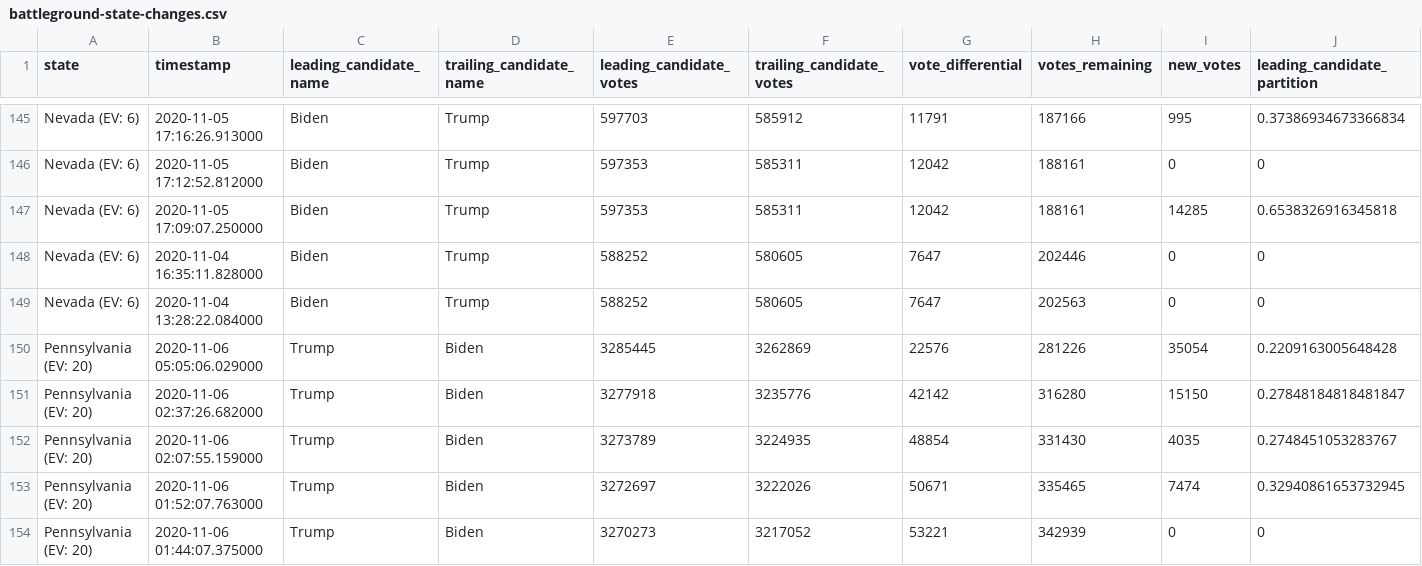
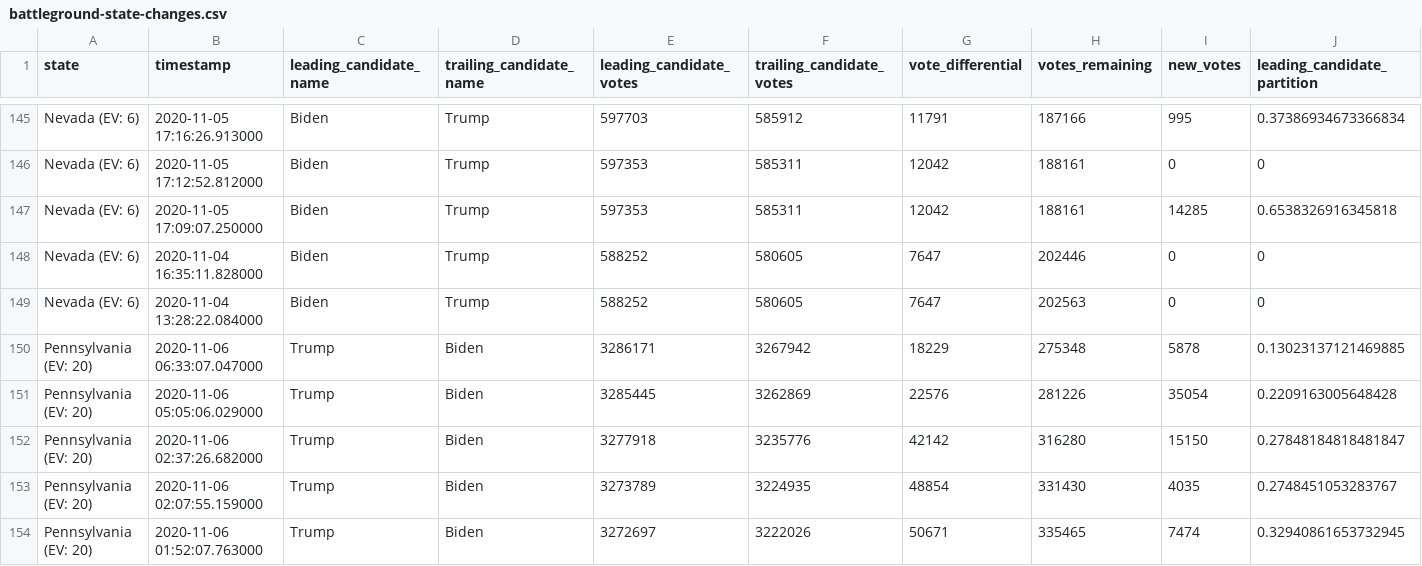
Before and after one commit to mariasam1/nyt-2020-election-scraper, a CSV file: battleground-state-changes.csv, drawn as a sheet; only a part is shown, gaps mark what is left out; the shorter side is filled out with more unchanged rows; rows hold the shown columns only; the diff names each change by its address in the sheet, - before the commit and + after, or states it on an @@ line.

```diff
--- a/battleground-state-changes.csv
+++ b/battleground-state-changes.csv
+row 150: Pennsylvania (EV: 20) | 2020-11-06 06:33:07.047000 | Trump | Biden | 3286171 | 3267942 | 18229 | 275348 | 5878 | 0.13023137121469885
```
Also changed, not shown: 2 other files.
